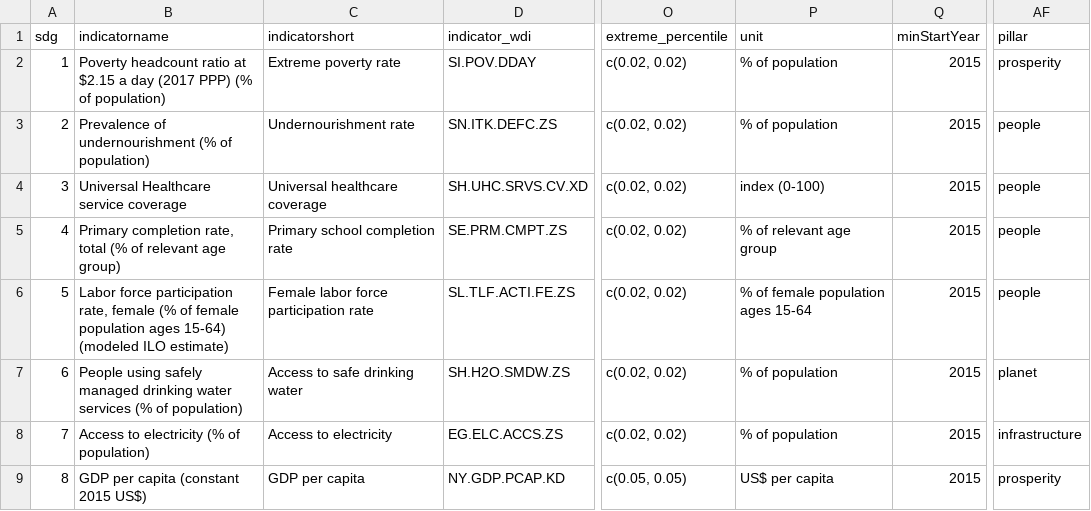
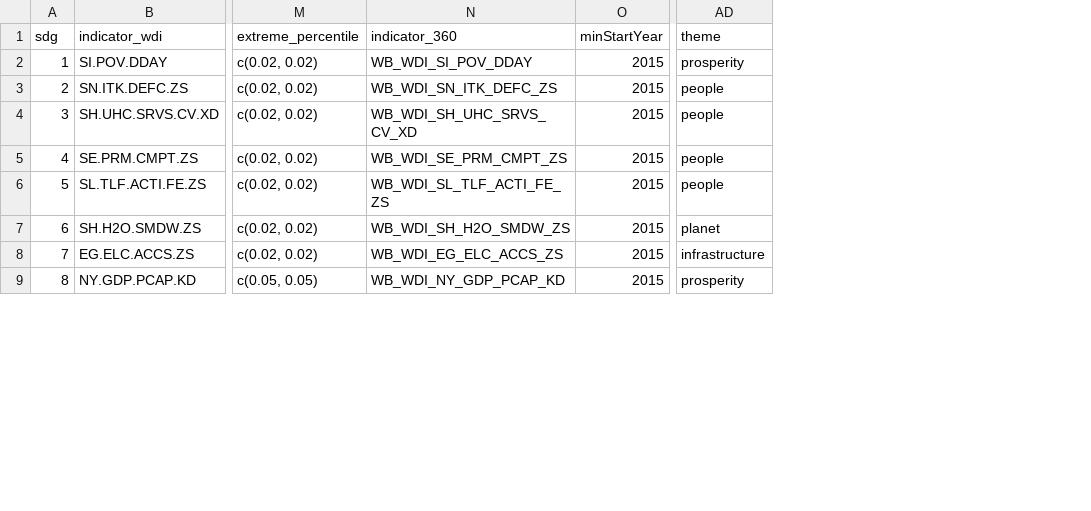
Before and after one commit to worldbank/atlas-progress-measure, a CSV file: output/meta_extended_sheet.csv, drawn as a sheet; only a part is shown, gaps mark what is left out; removed rows and columns are numbered as before the commit, all else as after; the diff names each change by its address in the sheet, - before the commit and + after, or states it on an @@ line.

Commit message:
Update indicators meta

```diff
--- a/output/meta_extended_sheet.csv
+++ b/output/meta_extended_sheet.csv
-column B (indicatorname), rows 2-9: Poverty headcount ratio at $2.15 a day (2017 PPP) (% of population) | Prevalence of undernourishment (% of population) | Universal Healthcare service coverage | Primary completion rate, total (% of relevant age group) | Labor force participation rate, female (% of female population ages 15-64) (modeled ILO estimate) | People using safely managed drinking water services (% of population) | Access to electricity (% of population) | GDP per capita (constant 2015 US$)
-column C (indicatorshort), rows 2-9: Extreme poverty rate | Undernourishment rate | Universal healthcare coverage | Primary school completion rate | Female labor force participation rate | Access to safe drinking water | Access to electricity | GDP per capita
-column P (unit), rows 2-9: % of population | % of population | index (0-100) | % of relevant age group | % of female population ages 15-64 | % of population | % of population | US$ per capita
+column N (indicator_360), rows 2-9: WB_WDI_SI_POV_DDAY | WB_WDI_SN_ITK_DEFC_ZS | WB_WDI_SH_UHC_SRVS_CV_XD | WB_WDI_SE_PRM_CMPT_ZS | WB_WDI_SL_TLF_ACTI_FE_ZS | WB_WDI_SH_H2O_SMDW_ZS | WB_WDI_EG_ELC_ACCS_ZS | WB_WDI_NY_GDP_PCAP_KD
-AD1: pillar
+AD1: theme
```
Also changed, not shown: input/goals-pillars-mapping.csv, 2 other files.
